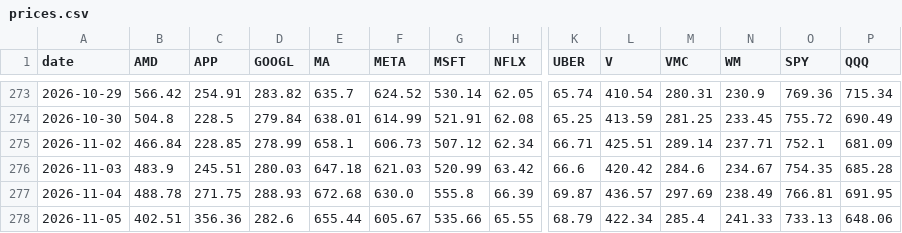
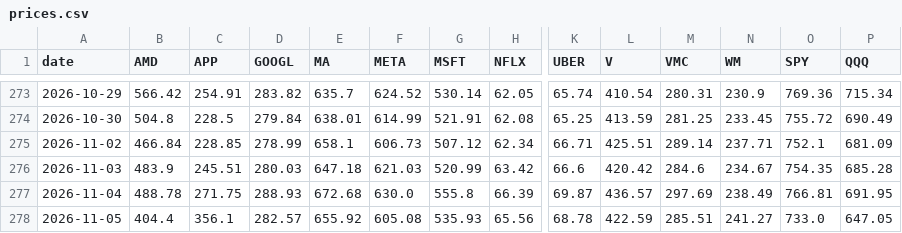
Before and after one commit to nicolasrole10/stocks-performance-dashboard, a CSV file: data/prices.csv, drawn as a sheet; only a part is shown, gaps mark what is left out; the diff names each change by its address in the sheet, - before the commit and + after, or states it on an @@ line.

```diff
--- a/data/prices.csv
+++ b/data/prices.csv
-B278 (AMD): 402.51
+B278 (AMD): 404.4
-C278 (APP): 356.36
+C278 (APP): 356.1
-D278 (GOOGL): 282.6
+D278 (GOOGL): 282.57
-E278 (MA): 655.44
+E278 (MA): 655.92
-F278 (META): 605.67
+F278 (META): 605.08
-G278 (MSFT): 535.66
+G278 (MSFT): 535.93
-H278 (NFLX): 65.55
+H278 (NFLX): 65.56
-K278 (UBER): 68.79
+K278 (UBER): 68.78
-L278 (V): 422.34
+L278 (V): 422.59
-M278 (VMC): 285.4
+M278 (VMC): 285.51
-N278 (WM): 241.33
+N278 (WM): 241.27
-O278 (SPY): 733.13
+O278 (SPY): 733.0
-P278 (QQQ): 648.06
+P278 (QQQ): 647.05
```
